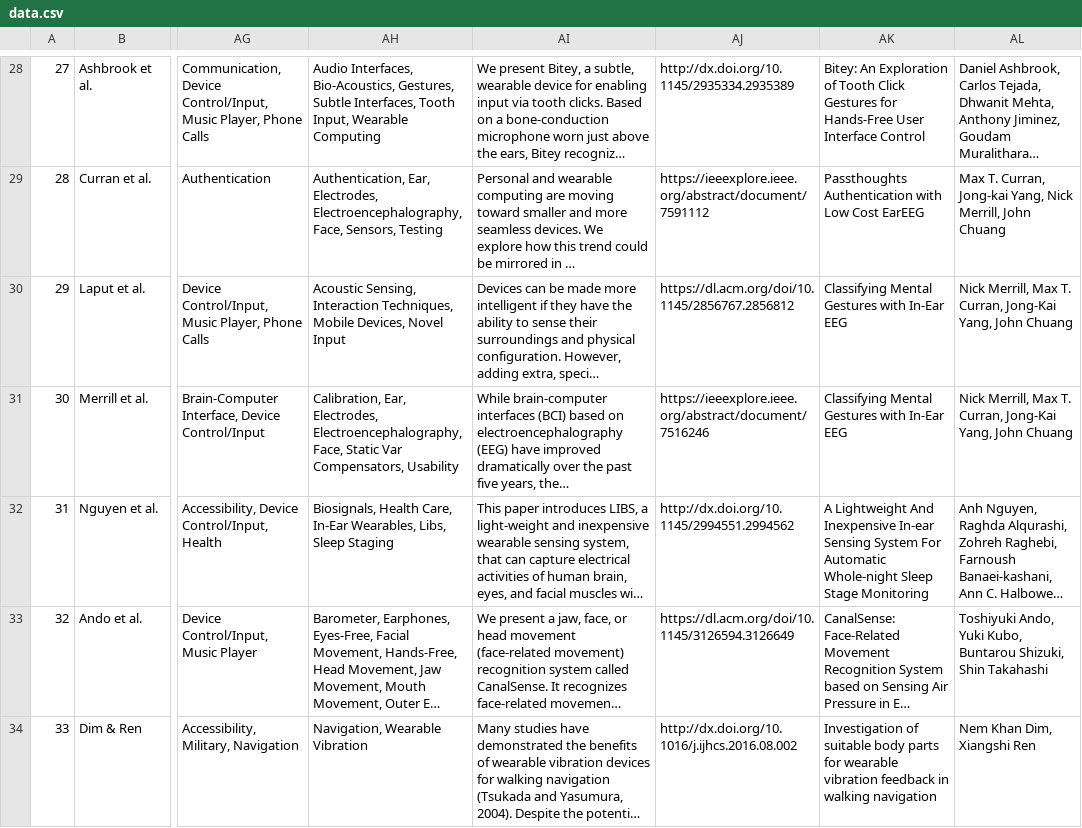
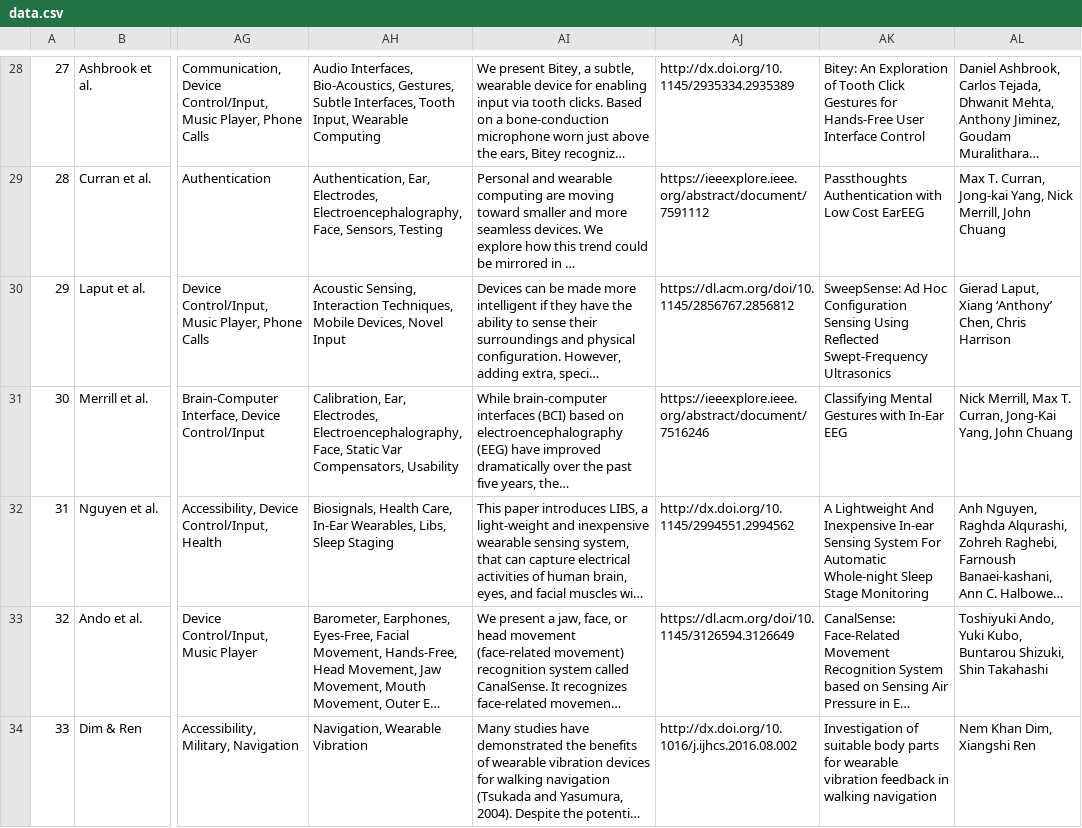
Before and after one commit to OpenEarable/earXplore, a CSV file: datasets/data.csv, drawn as a sheet; only a part is shown, gaps mark what is left out; long unchanged cells end in …; the diff names each change by its address in the sheet, - before the commit and + after, or states it on an @@ line.

Commit message:
typo correction (added wrong title and authors)

```diff
--- a/datasets/data.csv
+++ b/datasets/data.csv
-AK30: Classifying Mental Gestures with In-Ear EEG
+AK30: SweepSense: Ad Hoc Configuration Sensing Using Reflected Swept-Frequency Ultrasonics
-AL30: Nick Merrill, Max T. Curran, Jong-Kai Yang, John Chuang
+AL30: Gierad Laput, Xiang ‘Anthony’ Chen, Chris Harrison
```
Also changed, not shown: datasets/interconnections/coauthor_matrix.csv.
